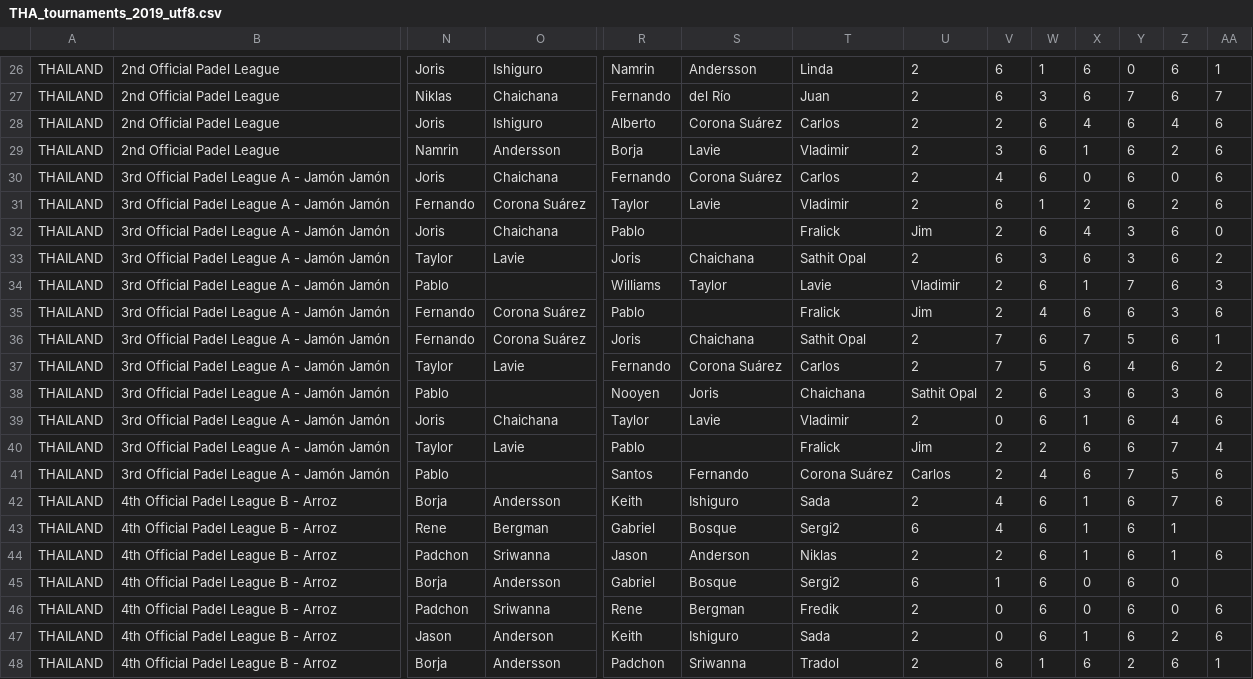
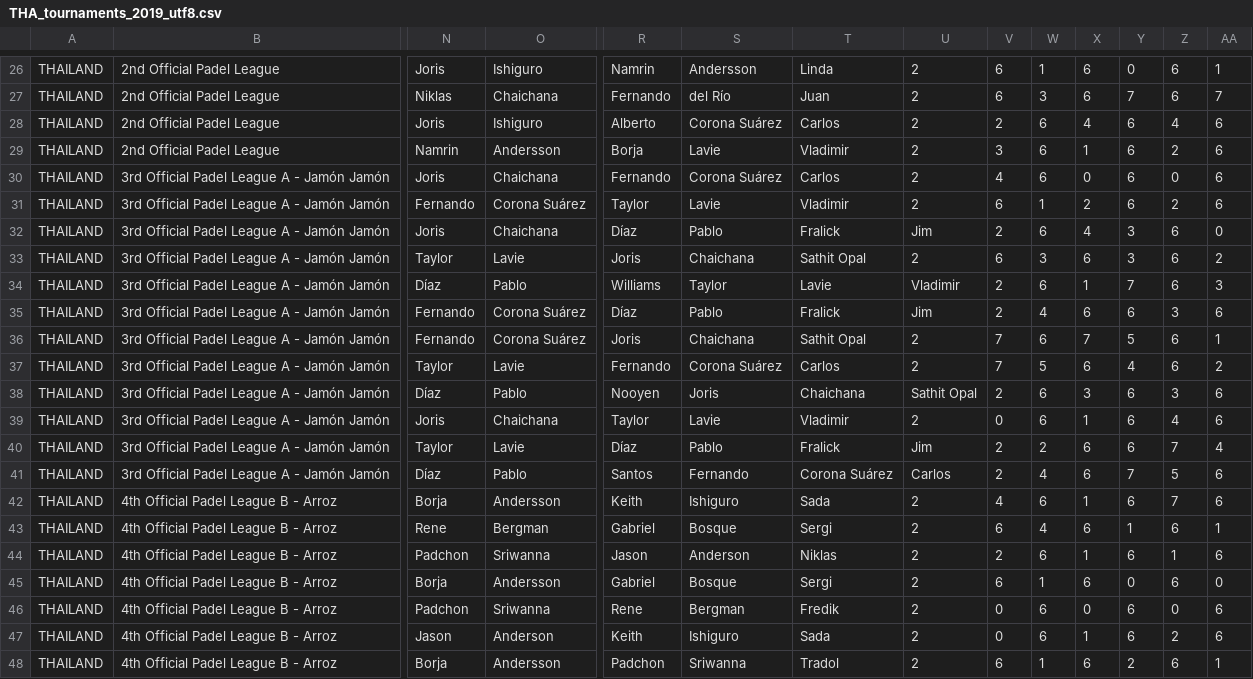
Before and after one commit to Padelanalytics/padelanalytics, a CSV file: tournaments/csv/THA_tournaments_2019_utf8.csv, drawn as a sheet; only a part is shown, gaps mark what is left out; the diff covers the shown part only; the diff names each change by its address in the sheet, - before the commit and + after, or states it on an @@ line.

Commit message:
Update THA_tournaments_2019_utf8.csv

```diff
--- a/tournaments/csv/THA_tournaments_2019_utf8.csv
+++ b/tournaments/csv/THA_tournaments_2019_utf8.csv
-R32: Pablo
+R32: Díaz
-S32: (empty)
+S32: Pablo
-N34: Pablo
+N34: Díaz
-O34: (empty)
+O34: Pablo
-R35: Pablo
+R35: Díaz
-S35: (empty)
+S35: Pablo
-N38: Pablo
+N38: Díaz
-O38: (empty)
+O38: Pablo
-R40: Pablo
+R40: Díaz
-S40: (empty)
+S40: Pablo
-N41: Pablo
+N41: Díaz
-O41: (empty)
+O41: Pablo
-T43: Sergi2
+T43: Sergi
-U43: 6
+U43: 2
-V43: 4
+V43: 6
-W43: 6
+W43: 4
-X43: 1
+X43: 6
-Y43: 6
+Y43: 1
-Z43: 1
+Z43: 6
-AA43: (empty)
+AA43: 1
-T45: Sergi2
+T45: Sergi
-U45: 6
+U45: 2
-V45: 1
+V45: 6
-W45: 6
+W45: 1
-X45: 0
+X45: 6
-Y45: 6
+Y45: 0
-Z45: 0
+Z45: 6
-AA45: (empty)
+AA45: 0
```
Also changed, not shown: 32 edited cells elsewhere in this file.
